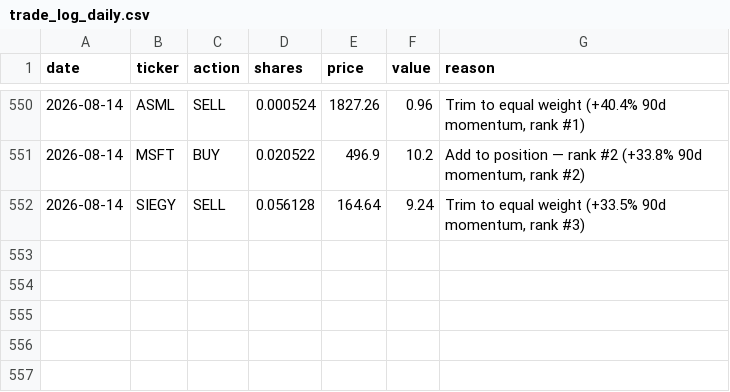
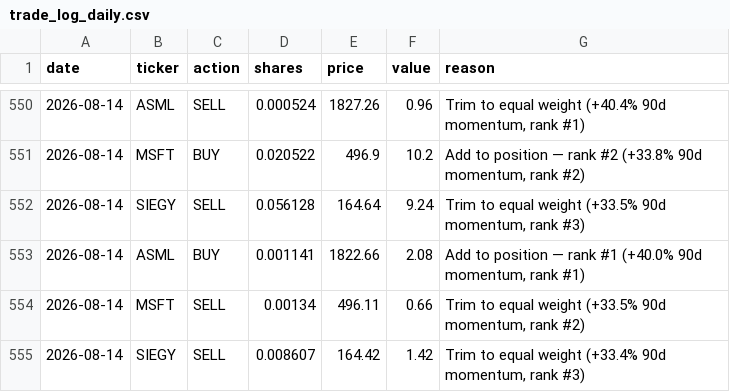
Before and after one commit to gustavwrisberg/paper-trader, a CSV file: trade_log_daily.csv, drawn as a sheet; only a part is shown, gaps mark what is left out; the diff names each change by its address in the sheet, - before the commit and + after, or states it on an @@ line.

```diff
--- a/trade_log_daily.csv
+++ b/trade_log_daily.csv
+row 553: 2026-08-14 | ASML | BUY | 0.001141 | 1822.66 | 2.08 | Add to position — rank #1 (+40.0% 90d momentum, rank #1)
+row 554: 2026-08-14 | MSFT | SELL | 0.00134 | 496.11 | 0.66 | Trim to equal weight (+33.5% 90d momentum, rank #2)
+row 555: 2026-08-14 | SIEGY | SELL | 0.008607 | 164.42 | 1.42 | Trim to equal weight (+33.4% 90d momentum, rank #3)
```
Also changed, not shown: performance_log_daily.csv, 2 other files.
